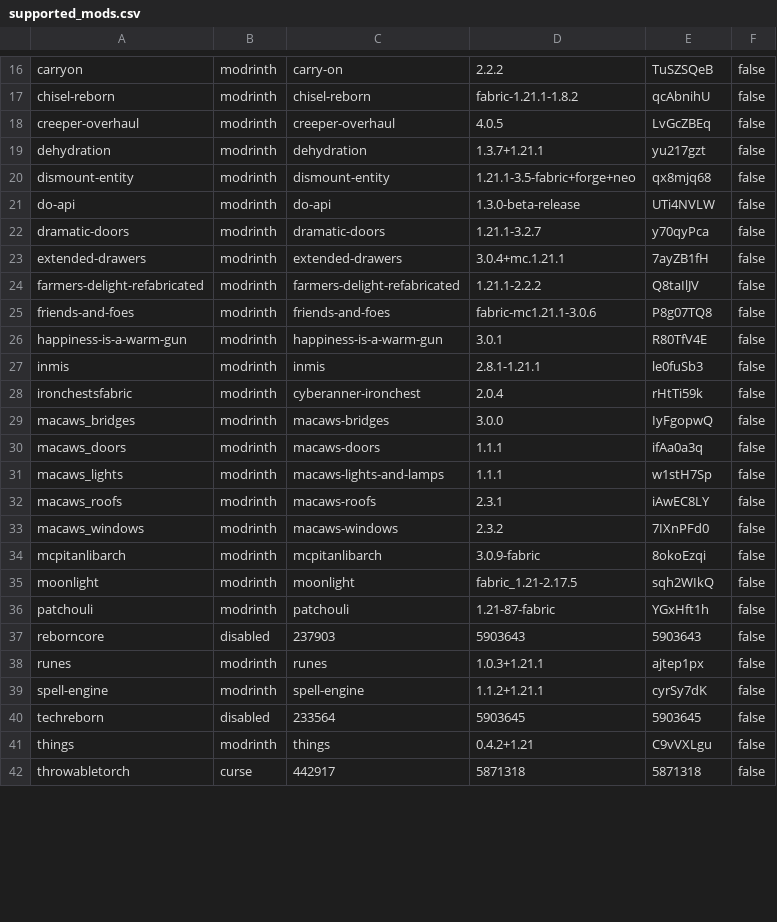
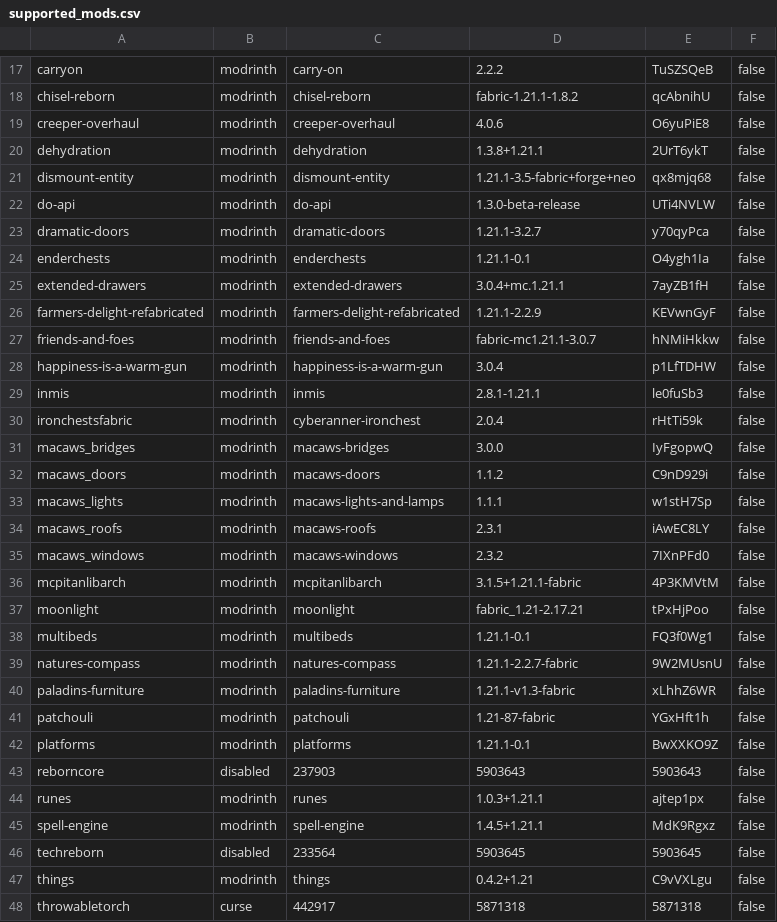
Before and after one commit to Crendgrim/DynamicCrosshairCompat, a CSV file: versions/1.21.1/supported_mods.csv, drawn as a sheet; only a part is shown, gaps mark what is left out; the diff covers the shown part only.

Commit message:
Bump versions. Update Vinery, Paladin's Furniture Mod, Marium's Soulslike Weaponry.

```diff
--- a/versions/1.21.1/supported_mods.csv
+++ b/versions/1.21.1/supported_mods.csv
@@ -17,4 +18,4 @@ carryon,modrinth,carry-on,2.2.2,TuSZSQeB,false
 chisel-reborn,modrinth,chisel-reborn,fabric-1.21.1-1.8.2,qcAbnihU,false
-creeper-overhaul,modrinth,creeper-overhaul,4.0.5,LvGcZBEq,false
-dehydration,modrinth,dehydration,1.3.7+1.21.1,yu217gzt,false
+creeper-overhaul,modrinth,creeper-overhaul,4.0.6,O6yuPiE8,false
+dehydration,modrinth,dehydration,1.3.8+1.21.1,2UrT6ykT,false
 dismount-entity,modrinth,dismount-entity,1.21.1-3.5-fabric+forge+neo,qx8mjq68,false
@@ -22,6 +23,7 @@ do-api,modrinth,do-api,1.3.0-beta-release,UTi4NVLW,false
 dramatic-doors,modrinth,dramatic-doors,1.21.1-3.2.7,y70qyPca,false
+enderchests,modrinth,enderchests,1.21.1-0.1,O4ygh1Ia,false
 extended-drawers,modrinth,extended-drawers,3.0.4+mc.1.21.1,7ayZB1fH,false
-farmers-delight-refabricated,modrinth,farmers-delight-refabricated,1.21.1-2.2.2,Q8taIlJV,false
-friends-and-foes,modrinth,friends-and-foes,fabric-mc1.21.1-3.0.6,P8g07TQ8,false
-happiness-is-a-warm-gun,modrinth,happiness-is-a-warm-gun,3.0.1,R80TfV4E,false
+farmers-delight-refabricated,modrinth,farmers-delight-refabricated,1.21.1-2.2.9,KEVwnGyF,false
+friends-and-foes,modrinth,friends-and-foes,fabric-mc1.21.1-3.0.7,hNMiHkkw,false
+happiness-is-a-warm-gun,modrinth,happiness-is-a-warm-gun,3.0.4,p1LfTDHW,false
 inmis,modrinth,inmis,2.8.1-1.21.1,le0fuSb3,false
@@ -29,3 +31,3 @@ ironchestsfabric,modrinth,cyberanner-ironchest,2.0.4,rHtTi59k,false
 macaws_bridges,modrinth,macaws-bridges,3.0.0,IyFgopwQ,false
-macaws_doors,modrinth,macaws-doors,1.1.1,ifAa0a3q,false
+macaws_doors,modrinth,macaws-doors,1.1.2,C9nD929i,false
 macaws_lights,modrinth,macaws-lights-and-lamps,1.1.1,w1stH7Sp,false
@@ -33,8 +35,12 @@ macaws_roofs,modrinth,macaws-roofs,2.3.1,iAwEC8LY,false
 macaws_windows,modrinth,macaws-windows,2.3.2,7IXnPFd0,false
-mcpitanlibarch,modrinth,mcpitanlibarch,3.0.9-fabric,8okoEzqi,false
-moonlight,modrinth,moonlight,fabric_1.21-2.17.5,sqh2WIkQ,false
+mcpitanlibarch,modrinth,mcpitanlibarch,3.1.5+1.21.1-fabric,4P3KMVtM,false
+moonlight,modrinth,moonlight,fabric_1.21-2.17.21,tPxHjPoo,false
+multibeds,modrinth,multibeds,1.21.1-0.1,FQ3f0Wg1,false
+natures-compass,modrinth,natures-compass,1.21.1-2.2.7-fabric,9W2MUsnU,false
+paladins-furniture,modrinth,paladins-furniture,1.21.1-v1.3-fabric,xLhhZ6WR,false
 patchouli,modrinth,patchouli,1.21-87-fabric,YGxHft1h,false
+platforms,modrinth,platforms,1.21.1-0.1,BwXXKO9Z,false
 reborncore,disabled,237903,5903643,5903643,false
 runes,modrinth,runes,1.0.3+1.21.1,ajtep1px,false
-spell-engine,modrinth,spell-engine,1.1.2+1.21.1,cyrSy7dK,false
+spell-engine,modrinth,spell-engine,1.4.5+1.21.1,MdK9Rgxz,false
 techreborn,disabled,233564,5903645,5903645,false
```
Also changed, not shown: 2 added rows and 8 edited cells elsewhere in this file, versions/1.20.1/supported_mods.csv, versions/1.20.4/supported_mods.csv, 22 other files.
